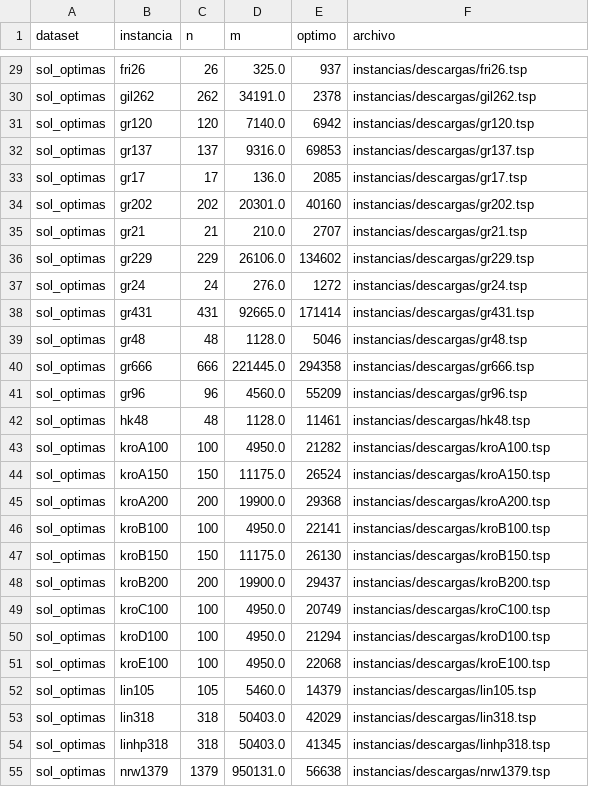
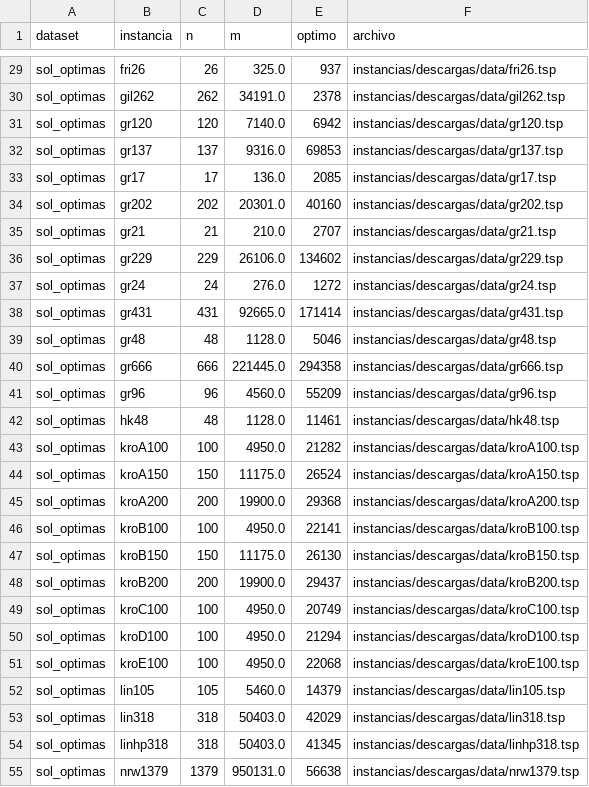
Before and after one commit to maltenzo/algo3-tp2, a CSV file: Python/instancias/descargas/indice.csv, drawn as a sheet; only a part is shown, gaps mark what is left out; the diff covers the shown part only; the diff names each change by its address in the sheet, - before the commit and + after, or states it on an @@ line.

```diff
--- a/Python/instancias/descargas/indice.csv
+++ b/Python/instancias/descargas/indice.csv
-F29 (archivo): instancias/descargas/fri26.tsp
+F29 (archivo): instancias/descargas/data/fri26.tsp
-F30 (archivo): instancias/descargas/gil262.tsp
+F30 (archivo): instancias/descargas/data/gil262.tsp
-F31 (archivo): instancias/descargas/gr120.tsp
+F31 (archivo): instancias/descargas/data/gr120.tsp
-F32 (archivo): instancias/descargas/gr137.tsp
+F32 (archivo): instancias/descargas/data/gr137.tsp
-F33 (archivo): instancias/descargas/gr17.tsp
+F33 (archivo): instancias/descargas/data/gr17.tsp
-F34 (archivo): instancias/descargas/gr202.tsp
+F34 (archivo): instancias/descargas/data/gr202.tsp
-F35 (archivo): instancias/descargas/gr21.tsp
+F35 (archivo): instancias/descargas/data/gr21.tsp
-F36 (archivo): instancias/descargas/gr229.tsp
+F36 (archivo): instancias/descargas/data/gr229.tsp
-F37 (archivo): instancias/descargas/gr24.tsp
+F37 (archivo): instancias/descargas/data/gr24.tsp
-F38 (archivo): instancias/descargas/gr431.tsp
+F38 (archivo): instancias/descargas/data/gr431.tsp
-F39 (archivo): instancias/descargas/gr48.tsp
+F39 (archivo): instancias/descargas/data/gr48.tsp
-F40 (archivo): instancias/descargas/gr666.tsp
+F40 (archivo): instancias/descargas/data/gr666.tsp
-F41 (archivo): instancias/descargas/gr96.tsp
+F41 (archivo): instancias/descargas/data/gr96.tsp
-F42 (archivo): instancias/descargas/hk48.tsp
+F42 (archivo): instancias/descargas/data/hk48.tsp
-F43 (archivo): instancias/descargas/kroA100.tsp
+F43 (archivo): instancias/descargas/data/kroA100.tsp
-F44 (archivo): instancias/descargas/kroA150.tsp
+F44 (archivo): instancias/descargas/data/kroA150.tsp
-F45 (archivo): instancias/descargas/kroA200.tsp
+F45 (archivo): instancias/descargas/data/kroA200.tsp
-F46 (archivo): instancias/descargas/kroB100.tsp
+F46 (archivo): instancias/descargas/data/kroB100.tsp
-F47 (archivo): instancias/descargas/kroB150.tsp
+F47 (archivo): instancias/descargas/data/kroB150.tsp
-F48 (archivo): instancias/descargas/kroB200.tsp
+F48 (archivo): instancias/descargas/data/kroB200.tsp
-F49 (archivo): instancias/descargas/kroC100.tsp
+F49 (archivo): instancias/descargas/data/kroC100.tsp
-F50 (archivo): instancias/descargas/kroD100.tsp
+F50 (archivo): instancias/descargas/data/kroD100.tsp
-F51 (archivo): instancias/descargas/kroE100.tsp
+F51 (archivo): instancias/descargas/data/kroE100.tsp
-F52 (archivo): instancias/descargas/lin105.tsp
+F52 (archivo): instancias/descargas/data/lin105.tsp
-F53 (archivo): instancias/descargas/lin318.tsp
+F53 (archivo): instancias/descargas/data/lin318.tsp
-F54 (archivo): instancias/descargas/linhp318.tsp
+F54 (archivo): instancias/descargas/data/linhp318.tsp
-F55 (archivo): instancias/descargas/nrw1379.tsp
+F55 (archivo): instancias/descargas/data/nrw1379.tsp
```
Also changed, not shown: 71 edited cells elsewhere in this file, 2 other files.
